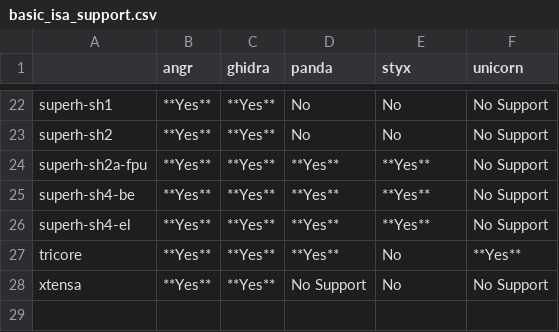
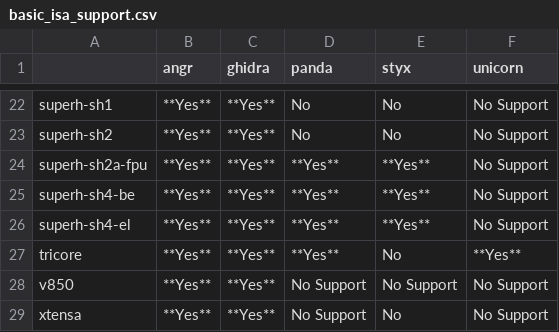
Before and after one commit to smallworld-re/smallworld, a CSV file: docs/concepts/platforms/basic_isa_support.csv, drawn as a sheet; only a part is shown, gaps mark what is left out; the diff names each change by its address in the sheet, - before the commit and + after, or states it on an @@ line.

```diff
--- a/docs/concepts/platforms/basic_isa_support.csv
+++ b/docs/concepts/platforms/basic_isa_support.csv
+row 28: v850 | **Yes** | **Yes** | No Support | No Support | No Support
```
Also changed, not shown: docs/concepts/platforms/float_support.csv, 57 other files.
